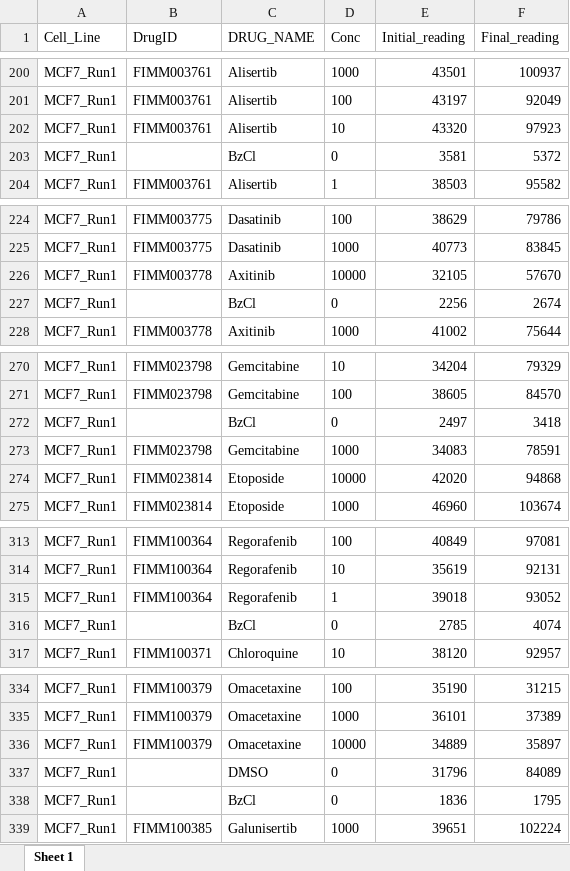
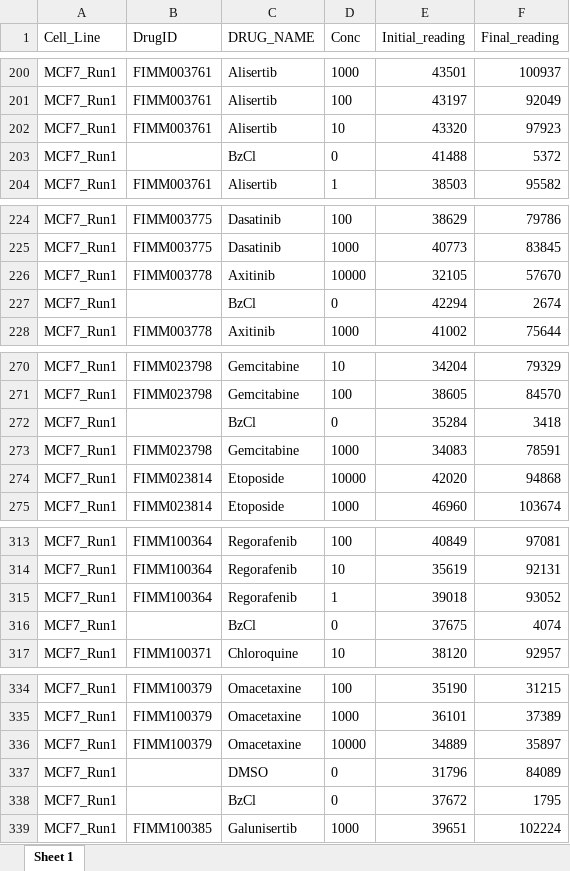
Before and after one commit to abishakGupta/NDR_results, an Excel workbook: RawData_allCellLines.xlsx, sheet Sheet 1, drawn as a sheet; only a part is shown, gaps mark what is left out; values as stored, in another font and other column widths than the file's, no borders; the diff covers the shown part only; the diff names each change by its address in the sheet, - before the commit and + after, or states it on an @@ line.

```diff
--- a/RawData_allCellLines.xlsx (sheet Sheet 1)
+++ b/RawData_allCellLines.xlsx (sheet Sheet 1)
-E203 (Initial_reading): 3581
+E203 (Initial_reading): 41488
-E227 (Initial_reading): 2256
+E227 (Initial_reading): 42294
-E272 (Initial_reading): 2497
+E272 (Initial_reading): 35284
-E316 (Initial_reading): 2785
+E316 (Initial_reading): 37675
-E338 (Initial_reading): 1836
+E338 (Initial_reading): 37672
```
Also changed, not shown: 35 edited cells elsewhere in this sheet.
